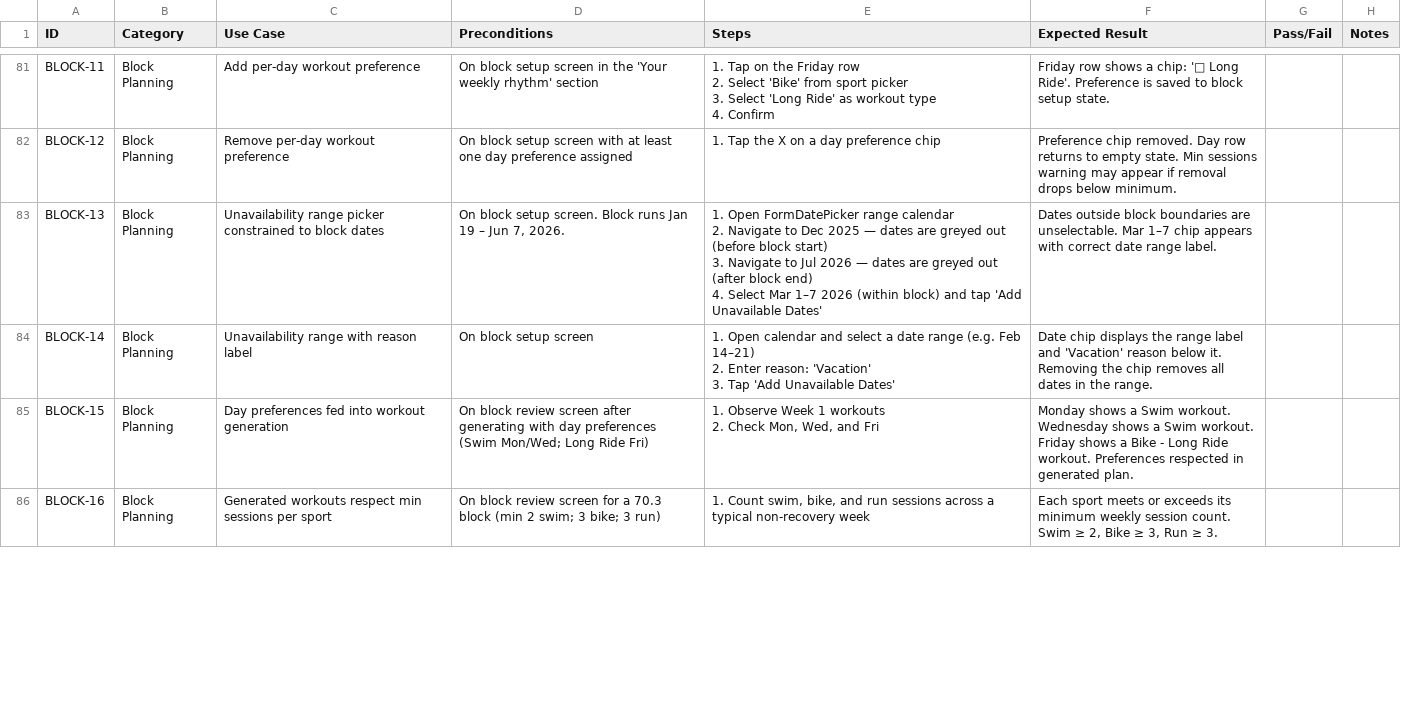
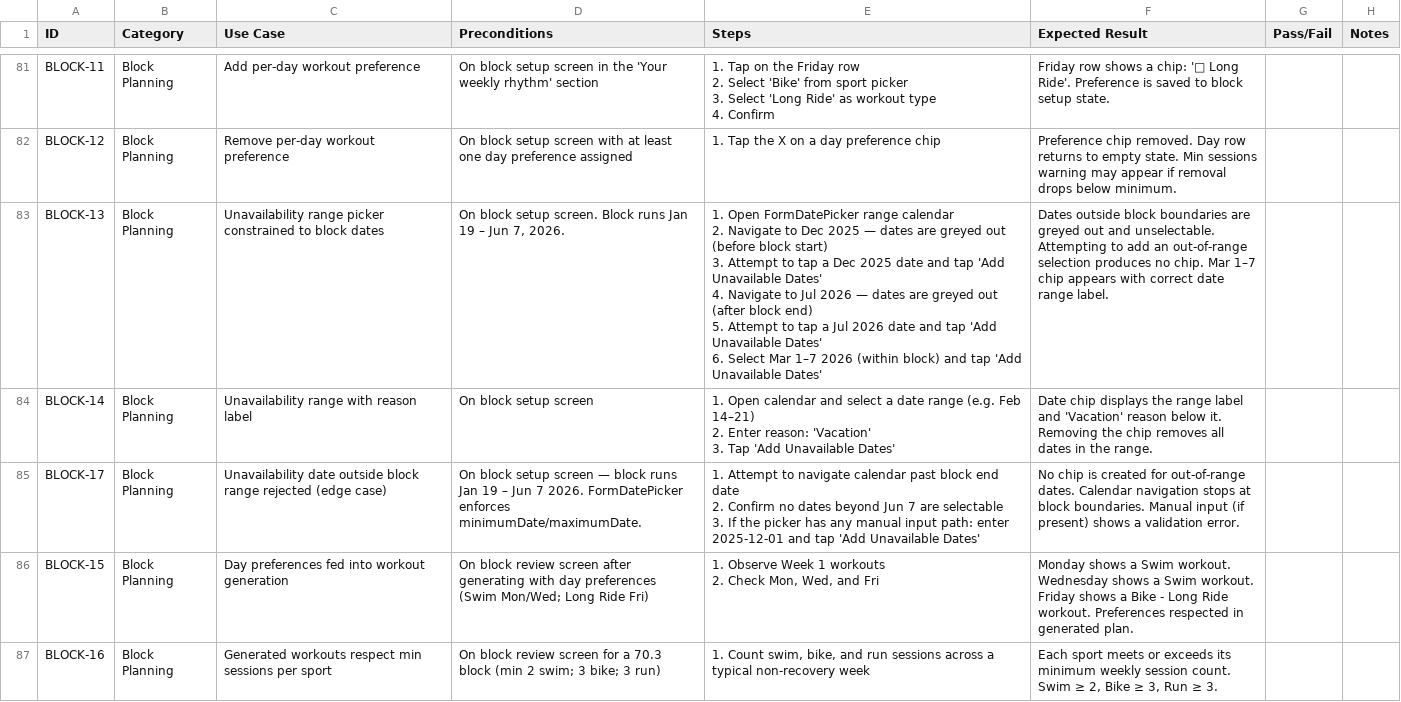
Before and after one commit to bilaltawfic/khepri, a CSV file: docs/testing/manual-test-cases.csv, drawn as a sheet; only a part is shown, gaps mark what is left out.

```diff
--- a/docs/testing/manual-test-cases.csv
+++ b/docs/testing/manual-test-cases.csv
@@ -202,6 +202,8 @@ BLOCK-11,Block Planning,Add per-day workout preference,On block setup screen in
 BLOCK-12,Block Planning,Remove per-day workout preference,On block setup screen with at least one day preference assigned,"1. Tap the X on a day preference chip","Preference chip removed. Day row returns to empty state. Min sessions warning may appear if removal drops below minimum.",,
-BLOCK-13,Block Planning,Unavailability range picker constrained to block dates,"On block setup screen. Block runs Jan 19 – Jun 7, 2026.","1. Open FormDatePicker range calendar
-2. Navigate to Dec 2025 — dates are greyed out (before block start)
-3. Navigate to Jul 2026 — dates are greyed out (after block end)
-4. Select Mar 1–7 2026 (within block) and tap 'Add Unavailable Dates'","Dates outside block boundaries are unselectable. Mar 1–7 chip appears with correct date range label.",,
+BLOCK-13,Block Planning,Unavailability range picker constrained to block dates,"On block setup screen. Block runs Jan 19 – Jun 7, 2026.","1. Open FormDatePicker range calendar
+2. Navigate to Dec 2025 — dates are greyed out (before block start)
+3. Attempt to tap a Dec 2025 date and tap 'Add Unavailable Dates'
+4. Navigate to Jul 2026 — dates are greyed out (after block end)
+5. Attempt to tap a Jul 2026 date and tap 'Add Unavailable Dates'
+6. Select Mar 1–7 2026 (within block) and tap 'Add Unavailable Dates'","Dates outside block boundaries are greyed out and unselectable. Attempting to add an out-of-range selection produces no chip. Mar 1–7 chip appears with correct date range label.",,
 BLOCK-14,Block Planning,Unavailability range with reason label,On block setup screen,"1. Open calendar and select a date range (e.g. Feb 14–21)
@@ -209,2 +211,5 @@ BLOCK-14,Block Planning,Unavailability range with reason label,On block setup sc
 3. Tap 'Add Unavailable Dates'","Date chip displays the range label and 'Vacation' reason below it. Removing the chip removes all dates in the range.",,
+BLOCK-17,Block Planning,Unavailability date outside block range rejected (edge case),On block setup screen — block runs Jan 19 – Jun 7 2026. FormDatePicker enforces minimumDate/maximumDate.,"1. Attempt to navigate calendar past block end date
+2. Confirm no dates beyond Jun 7 are selectable
+3. If the picker has any manual input path: enter 2025-12-01 and tap 'Add Unavailable Dates'","No chip is created for out-of-range dates. Calendar navigation stops at block boundaries. Manual input (if present) shows a validation error.",,
 BLOCK-15,Block Planning,Day preferences fed into workout generation,On block review screen after generating with day preferences (Swim Mon/Wed; Long Ride Fri),"1. Observe Week 1 workouts
```
Also changed, not shown: 1 other file.
